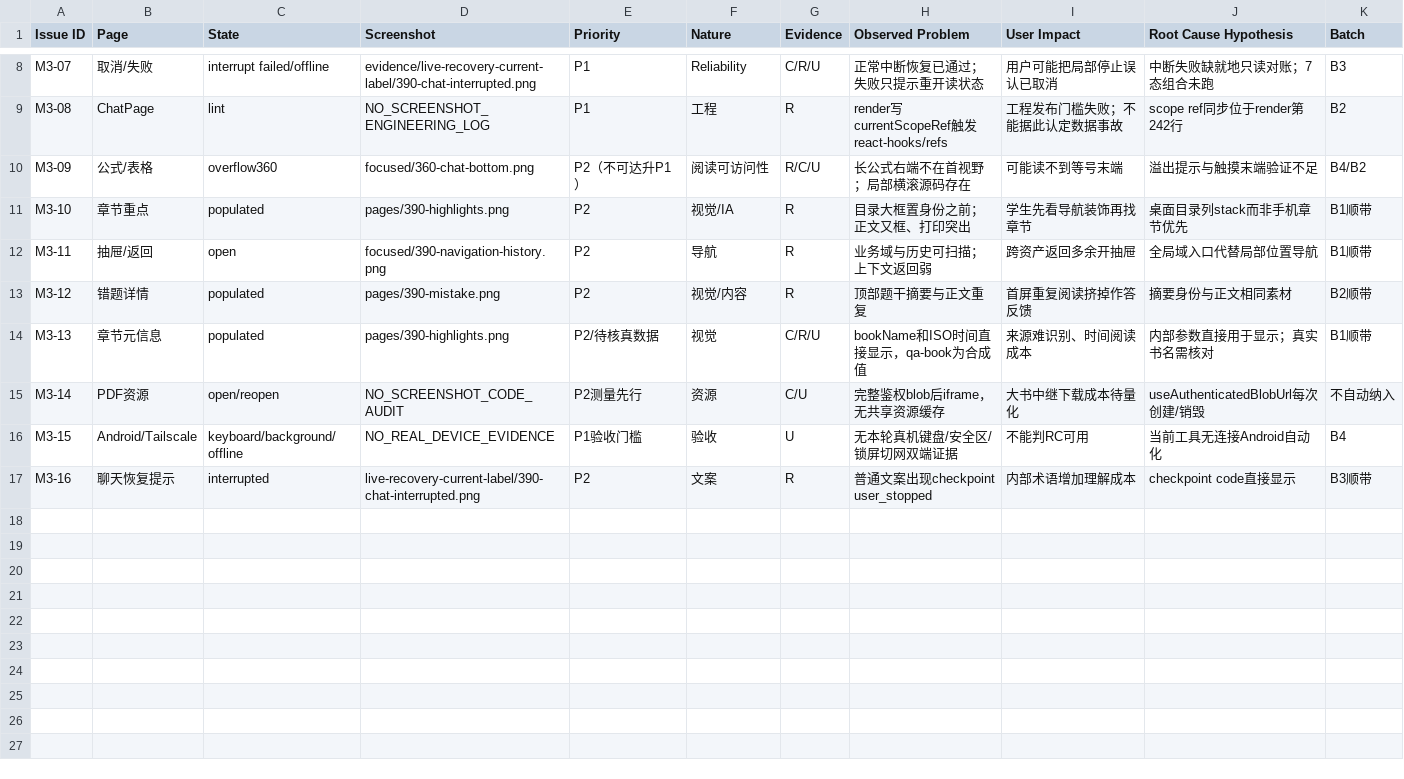
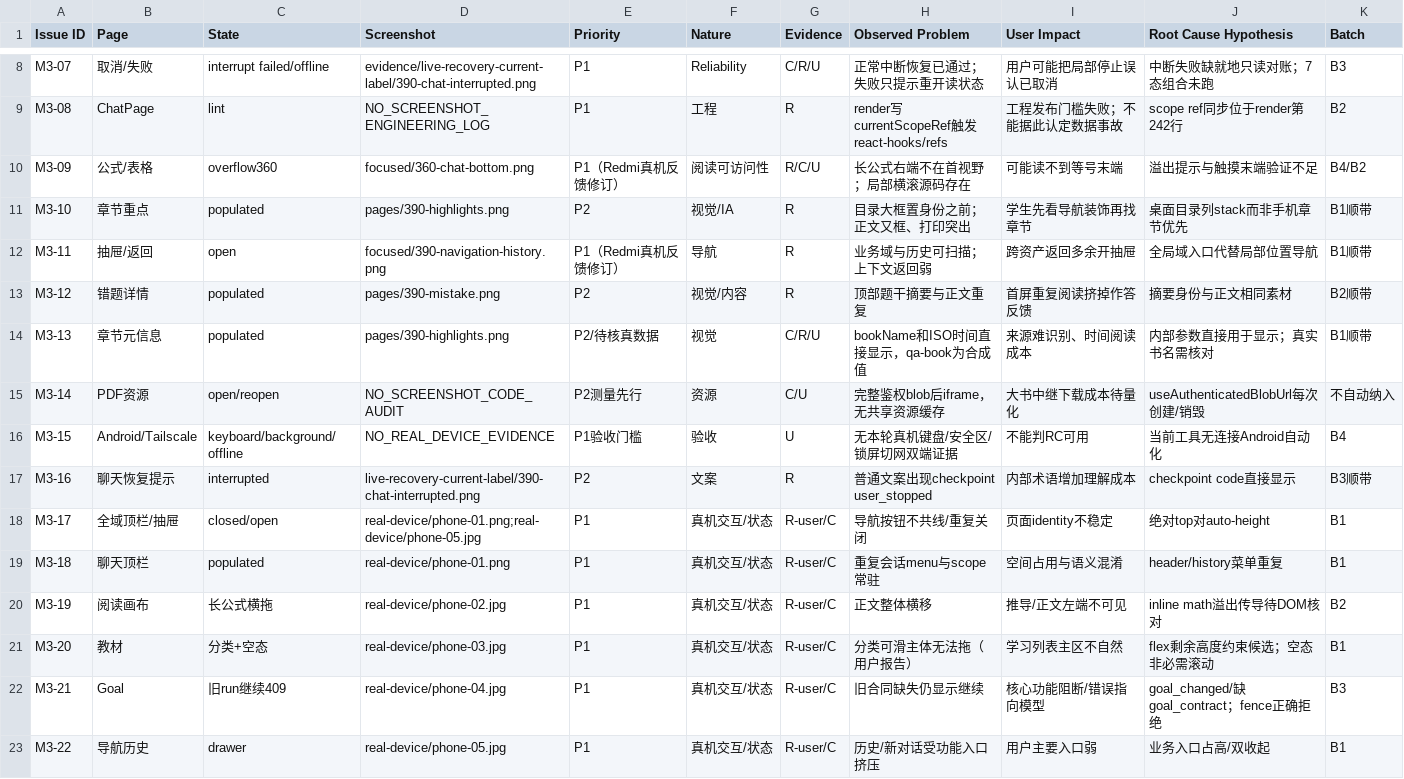
Before and after one commit to jayceto946-byte/texa, a CSV file: docs/qa/mobile-s3/issues.csv, drawn as a sheet; only a part is shown, gaps mark what is left out.

```diff
--- a/docs/qa/mobile-s3/issues.csv
+++ b/docs/qa/mobile-s3/issues.csv
@@ -9,5 +9,5 @@ M3-07,取消/失败,interrupt failed/offline,evidence/live-recovery-current-labe
 M3-08,ChatPage,lint,NO_SCREENSHOT_ENGINEERING_LOG,P1,工程,R,render写currentScopeRef触发react-hooks/refs,工程发布门槛失败；不能据此认定数据事故,scope ref同步位于render第242行,B2
-M3-09,公式/表格,overflow360,focused/360-chat-bottom.png,P2（不可达升P1）,阅读可访问性,R/C/U,长公式右端不在首视野；局部横滚源码存在,可能读不到等号末端,溢出提示与触摸末端验证不足,B4/B2
+M3-09,公式/表格,overflow360,focused/360-chat-bottom.png,P1（Redmi真机反馈修订）,阅读可访问性,R/C/U,长公式右端不在首视野；局部横滚源码存在,可能读不到等号末端,溢出提示与触摸末端验证不足,B4/B2
 M3-10,章节重点,populated,pages/390-highlights.png,P2,视觉/IA,R,目录大框置身份之前；正文又框、打印突出,学生先看导航装饰再找章节,桌面目录列stack而非手机章节优先,B1顺带
-M3-11,抽屉/返回,open,focused/390-navigation-history.png,P2,导航,R,业务域与历史可扫描；上下文返回弱,跨资产返回多余开抽屉,全局域入口代替局部位置导航,B1顺带
+M3-11,抽屉/返回,open,focused/390-navigation-history.png,P1（Redmi真机反馈修订）,导航,R,业务域与历史可扫描；上下文返回弱,跨资产返回多余开抽屉,全局域入口代替局部位置导航,B1顺带
 M3-12,错题详情,populated,pages/390-mistake.png,P2,视觉/内容,R,顶部题干摘要与正文重复,首屏重复阅读挤掉作答反馈,摘要身份与正文相同素材,B2顺带
@@ -17 +17,7 @@ M3-15,Android/Tailscale,keyboard/background/offline,NO_REAL_DEVICE_EVIDENCE,P1
 M3-16,聊天恢复提示,interrupted,live-recovery-current-label/390-chat-interrupted.png,P2,文案,R,普通文案出现checkpoint user_stopped,内部术语增加理解成本,checkpoint code直接显示,B3顺带
+M3-17,全域顶栏/抽屉,closed/open,real-device/phone-01.png;real-device/phone-05.jpg,P1,真机交互/状态,R-user/C,导航按钮不共线/重复关闭,页面identity不稳定,绝对top对auto-height,B1
+M3-18,聊天顶栏,populated,real-device/phone-01.png,P1,真机交互/状态,R-user/C,重复会话menu与scope常驻,空间占用与语义混淆,header/history菜单重复,B1
+M3-19,阅读画布,长公式横拖,real-device/phone-02.jpg,P1,真机交互/状态,R-user/C,正文整体横移,推导/正文左端不可见,inline math溢出传导待DOM核对,B2
+M3-20,教材,分类+空态,real-device/phone-03.jpg,P1,真机交互/状态,R-user/C,分类可滑主体无法拖（用户报告）,学习列表主区不自然,flex剩余高度约束候选；空态非必需滚动,B1
+M3-21,Goal,旧run继续409,real-device/phone-04.jpg,P1,真机交互/状态,R-user/C,旧合同缺失仍显示继续,核心功能阻断/错误指向模型,goal_changed/缺goal_contract；fence正确拒绝,B3
+M3-22,导航历史,drawer,real-device/phone-05.jpg,P1,真机交互/状态,R-user/C,历史/新对话受功能入口挤压,用户主要入口弱,业务入口占高/双收起,B1
```
Also changed, not shown: docs/qa/mobile-s3/acceptance.csv, 13 other files.
